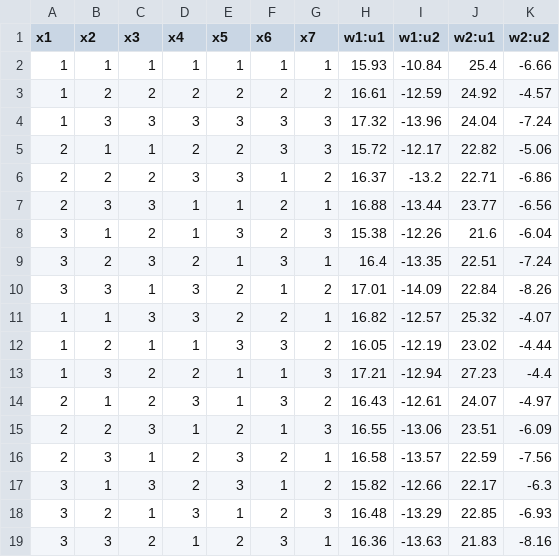
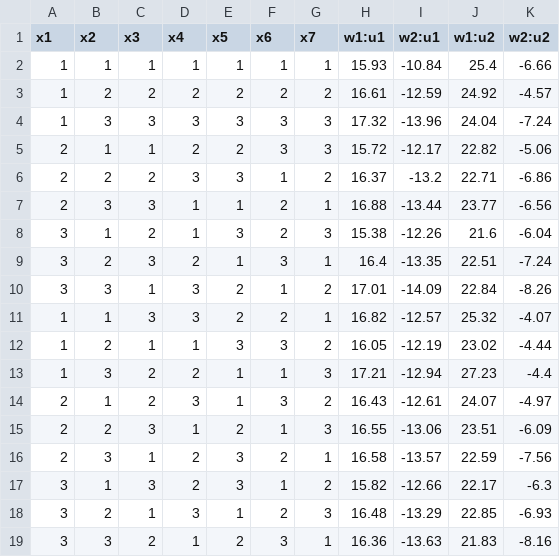
Before and after one commit to shohei/DesignOfExperiment, a CSV file: taguchi/dynamic_characteristics/structure.csv, drawn as a sheet.

```diff
--- a/taguchi/dynamic_characteristics/structure.csv
+++ b/taguchi/dynamic_characteristics/structure.csv
@@ -1,2 +1,2 @@
-x1,x2,x3,x4,x5,x6,x7,w1:u1,w1:u2,w2:u1,w2:u2
+x1,x2,x3,x4,x5,x6,x7,w1:u1,w2:u1,w1:u2,w2:u2
 1,1,1,1,1,1,1,15.93,-10.84,25.4,-6.66
```
Also changed, not shown: 1 other file.
